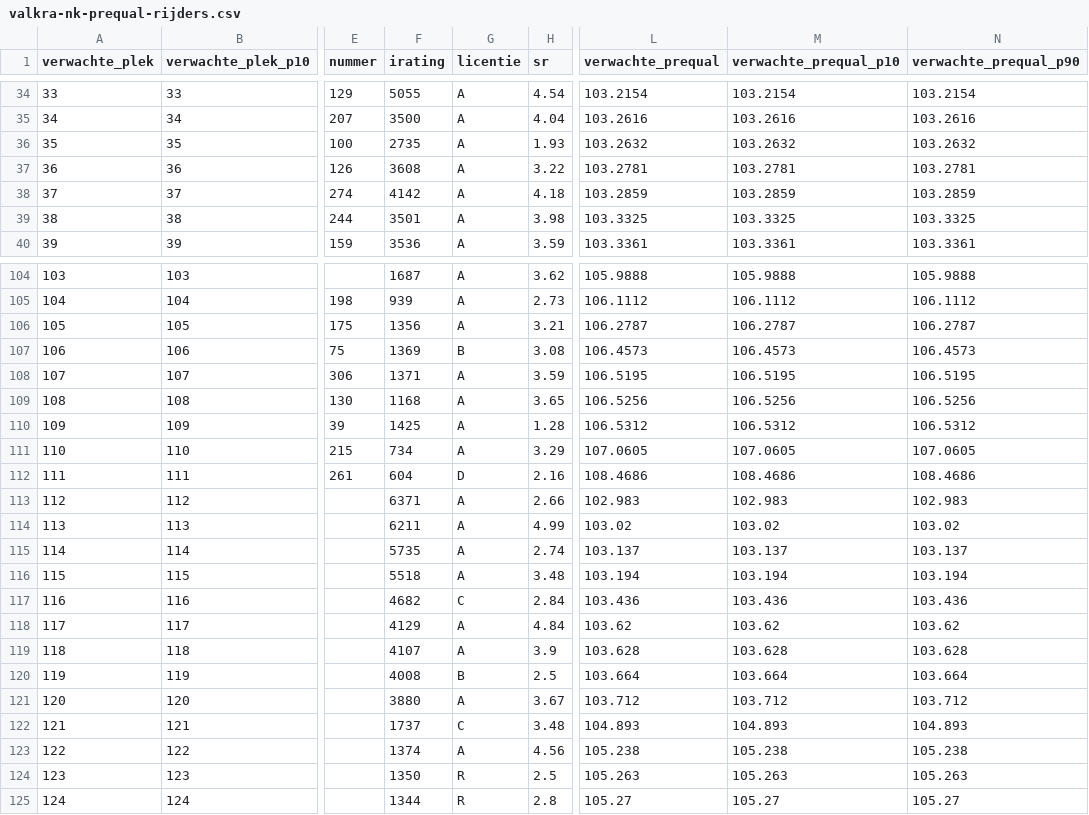
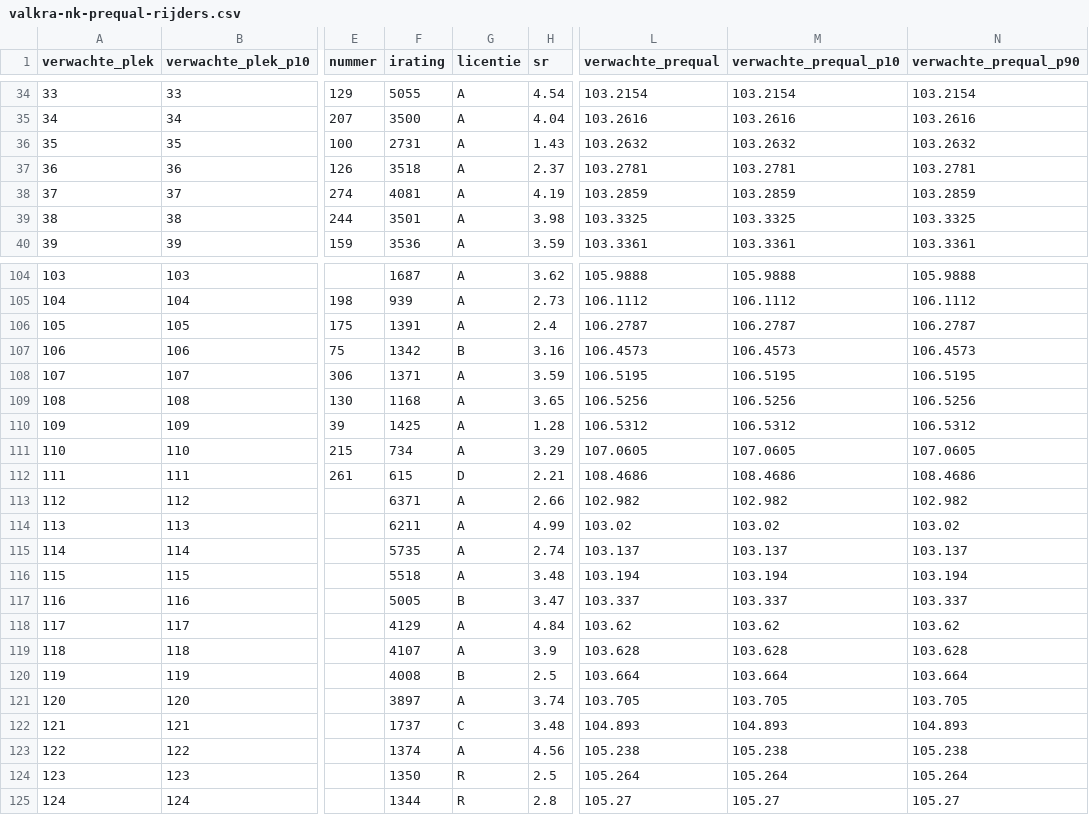
Before and after one commit to Diegoteun/nkiracing2026-valkra, a CSV file: data/valkra-nk-prequal-rijders.csv, drawn as a sheet; only a part is shown, gaps mark what is left out; the diff covers the shown part only; the diff names each change by its address in the sheet, - before the commit and + after, or states it on an @@ line.

```diff
--- a/data/valkra-nk-prequal-rijders.csv
+++ b/data/valkra-nk-prequal-rijders.csv
-F36 (irating): 2735
+F36 (irating): 2731
-H36 (sr): 1.93
+H36 (sr): 1.43
-F37 (irating): 3608
+F37 (irating): 3518
-H37 (sr): 3.22
+H37 (sr): 2.37
-F38 (irating): 4142
+F38 (irating): 4081
-H38 (sr): 4.18
+H38 (sr): 4.19
-F106 (irating): 1356
+F106 (irating): 1391
-H106 (sr): 3.21
+H106 (sr): 2.4
-F107 (irating): 1369
+F107 (irating): 1342
-H107 (sr): 3.08
+H107 (sr): 3.16
-F112 (irating): 604
+F112 (irating): 615
-H112 (sr): 2.16
+H112 (sr): 2.21
-L113 (verwachte_prequal): 102.983
+L113 (verwachte_prequal): 102.982
-M113 (verwachte_prequal_p10): 102.983
+M113 (verwachte_prequal_p10): 102.982
-N113 (verwachte_prequal_p90): 102.983
+N113 (verwachte_prequal_p90): 102.982
-F117 (irating): 4682
+F117 (irating): 5005
-G117 (licentie): C
+G117 (licentie): B
-H117 (sr): 2.84
+H117 (sr): 3.47
-L117 (verwachte_prequal): 103.436
+L117 (verwachte_prequal): 103.337
-M117 (verwachte_prequal_p10): 103.436
+M117 (verwachte_prequal_p10): 103.337
-N117 (verwachte_prequal_p90): 103.436
+N117 (verwachte_prequal_p90): 103.337
-F121 (irating): 3880
+F121 (irating): 3897
-H121 (sr): 3.67
+H121 (sr): 3.74
-L121 (verwachte_prequal): 103.712
+L121 (verwachte_prequal): 103.705
-M121 (verwachte_prequal_p10): 103.712
+M121 (verwachte_prequal_p10): 103.705
-N121 (verwachte_prequal_p90): 103.712
+N121 (verwachte_prequal_p90): 103.705
-L124 (verwachte_prequal): 105.263
+L124 (verwachte_prequal): 105.264
-M124 (verwachte_prequal_p10): 105.263
+M124 (verwachte_prequal_p10): 105.264
-N124 (verwachte_prequal_p90): 105.263
+N124 (verwachte_prequal_p90): 105.264
```
Also changed, not shown: 16 edited cells elsewhere in this file, 9 other files.
